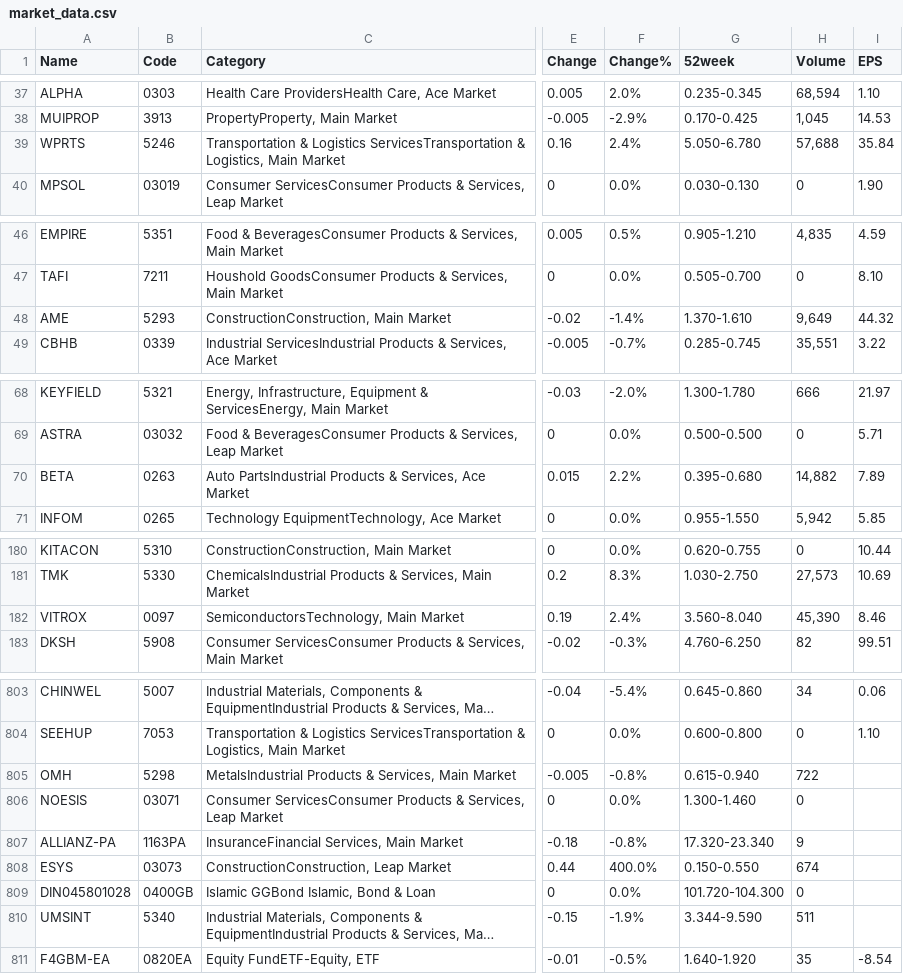
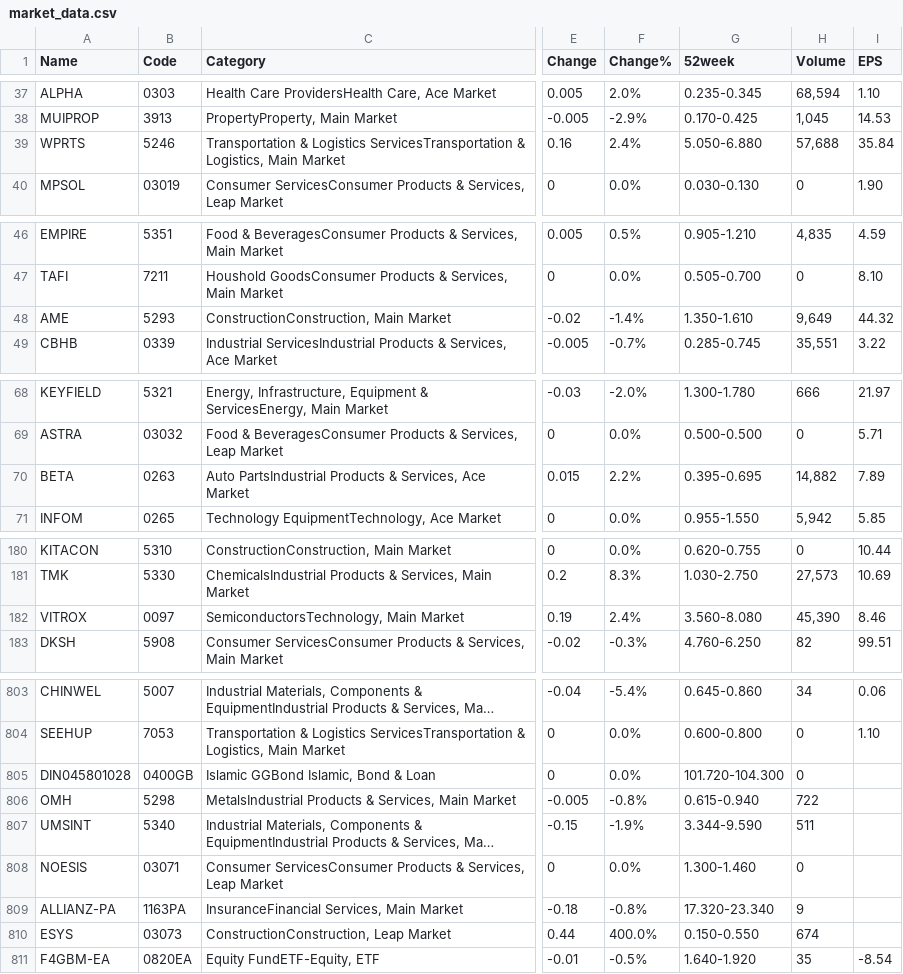
Before and after one commit to tingyaozu/market_data, a CSV file: market_data.csv, drawn as a sheet; only a part is shown, gaps mark what is left out; long unchanged cells end in …; the diff covers the shown part only; the diff names each change by its address in the sheet, - before the commit and + after, or states it on an @@ line.

```diff
--- a/market_data.csv
+++ b/market_data.csv
-G39 (52week): 5.050-6.780
+G39 (52week): 5.050-6.880
-G48 (52week): 1.370-1.610
+G48 (52week): 1.350-1.610
-G70 (52week): 0.395-0.680
+G70 (52week): 0.395-0.695
-G182 (52week): 3.560-8.040
+G182 (52week): 3.560-8.080
@@ row 809 moved to row 805: DIN045801028 @@
@@ row 810 moved to row 807: UMSINT @@
```
Also changed, not shown: 23 edited cells elsewhere in this file.
